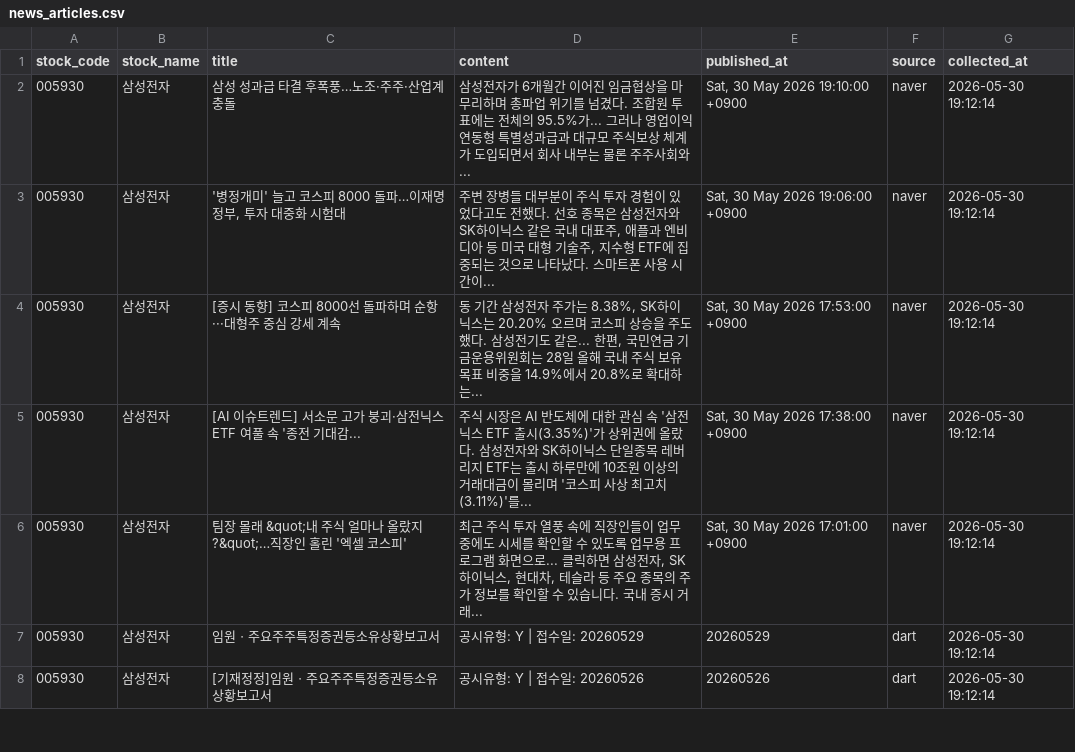
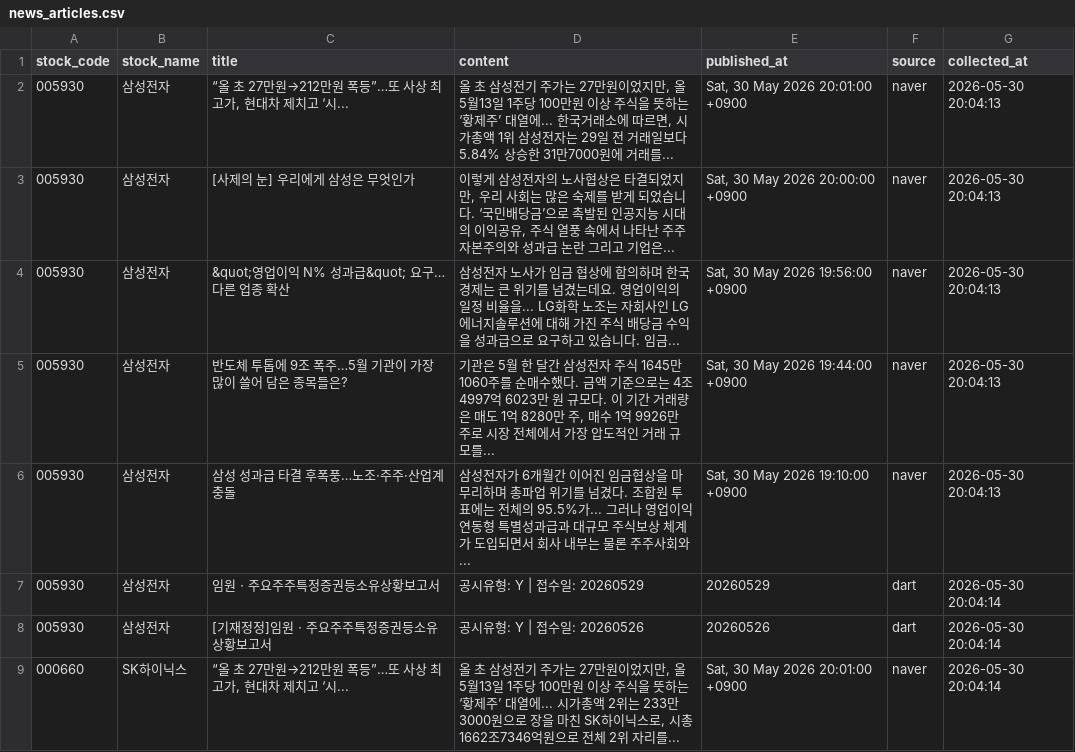
Before and after one commit to jwdebbie/quant-ai-server, a CSV file: data/news_articles.csv, drawn as a sheet; only a part is shown; the diff covers the shown part only.

```diff
--- a/data/news_articles.csv
+++ b/data/news_articles.csv
@@ -1,8 +1,9 @@
 stock_code,stock_name,title,content,published_at,source,collected_at
-005930,삼성전자,삼성 성과급 타결 후폭풍…노조·주주·산업계 충돌,삼성전자가 6개월간 이어진 임금협상을 마무리하며 총파업 위기를 넘겼다. 조합원 투표에는 전체의 95.5%가... 그러나 영업이익 연동형 특별성과급과 대규모 주식보상 체계가 도입되면서 회사 내부는 물론 주주사회와... ,"Sat, 30 May 2026 19:10:00 +0900",naver,2026-05-30 19:12:14
-005930,삼성전자,"'병정개미' 늘고 코스피 8000 돌파…이재명 정부, 투자 대중화 시험대","주변 장병들 대부분이 주식 투자 경험이 있었다고도 전했다. 선호 종목은 삼성전자와 SK하이닉스 같은 국내 대표주, 애플과 엔비디아 등 미국 대형 기술주, 지수형 ETF에 집중되는 것으로 나타났다. 스마트폰 사용 시간이... ","Sat, 30 May 2026 19:06:00 +0900",naver,2026-05-30 19:12:14
-005930,삼성전자,[증시 동향] 코스피 8000선 돌파하며 순항···대형주 중심 강세 계속,"동 기간 삼성전자 주가는 8.38%, SK하이닉스는 20.20% 오르며 코스피 상승을 주도했다. 삼성전기도 같은... 한편, 국민연금 기금운용위원회는 28일 올해 국내 주식 보유 목표 비중을 14.9%에서 20.8%로 확대하는... ","Sat, 30 May 2026 17:53:00 +0900",naver,2026-05-30 19:12:14
-005930,삼성전자,[AI 이슈트렌드] 서소문 고가 붕괴·삼전닉스 ETF 여풀 속 '종전 기대감...,주식 시장은 AI 반도체에 대한 관심 속 '삼전닉스 ETF 출시(3.35%)'가 상위권에 올랐다. 삼성전자와 SK하이닉스 단일종목 레버리지 ETF는 출시 하루만에 10조원 이상의 거래대금이 몰리며 '코스피 사상 최고치(3.11%)'를... ,"Sat, 30 May 2026 17:38:00 +0900",naver,2026-05-30 19:12:14
-005930,삼성전자,팀장 몰래 &quot;내 주식 얼마나 올랐지?&quot;…직장인 홀린 '엑셀 코스피',"최근 주식 투자 열풍 속에 직장인들이 업무 중에도 시세를 확인할 수 있도록 업무용 프로그램 화면으로... 클릭하면 삼성전자, SK하이닉스, 현대차, 테슬라 등 주요 종목의 주가 정보를 확인할 수 있습니다. 국내 증시 거래... ","Sat, 30 May 2026 17:01:00 +0900",naver,2026-05-30 19:12:14
-005930,삼성전자,임원ㆍ주요주주특정증권등소유상황보고서,공시유형: Y | 접수일: 20260529,20260529,dart,2026-05-30 19:12:14
-005930,삼성전자,[기재정정]임원ㆍ주요주주특정증권등소유상황보고서,공시유형: Y | 접수일: 20260526,20260526,dart,2026-05-30 19:12:14
+005930,삼성전자,"“올 초 27만원→212만원 폭등”…또 사상 최고가, 현대차 제치고 ‘시...","올 초 삼성전기 주가는 27만원이었지만, 올 5월13일 1주당 100만원 이상 주식을 뜻하는 ‘황제주’ 대열에... 한국거래소에 따르면, 시가총액 1위 삼성전자는 29일 전 거래일보다 5.84% 상승한 31만7000원에 거래를... ","Sat, 30 May 2026 20:01:00 +0900",naver,2026-05-30 20:04:13
+005930,삼성전자,[사제의 눈] 우리에게 삼성은 무엇인가,"이렇게 삼성전자의 노사협상은 타결되었지만, 우리 사회는 많은 숙제를 받게 되었습니다. ‘국민배당금’으로 촉발된 인공지능 시대의 이익공유, 주식 열풍 속에서 나타난 주주자본주의와 성과급 논란 그리고 기업은... ","Sat, 30 May 2026 20:00:00 +0900",naver,2026-05-30 20:04:13
+005930,삼성전자,&quot;영업이익 N% 성과급&quot; 요구…다른 업종 확산,삼성전자 노사가 임금 협상에 합의하며 한국 경제는 큰 위기를 넘겼는데요. 영업이익의 일정 비율을... LG화학 노조는 자회사인 LG에너지솔루션에 대해 가진 주식 배당금 수익을 성과급으로 요구하고 있습니다. 임금... ,"Sat, 30 May 2026 19:56:00 +0900",naver,2026-05-30 20:04:13
+005930,삼성전자,반도체 투톱에 9조 폭주…5월 기관이 가장 많이 쓸어 담은 종목들은?,"기관은 5월 한 달간 삼성전자 주식 1645만 1060주를 순매수했다. 금액 기준으로는 4조 4997억 6023만 원 규모다. 이 기간 거래량은 매도 1억 8280만 주, 매수 1억 9926만 주로 시장 전체에서 가장 압도적인 거래 규모를... ","Sat, 30 May 2026 19:44:00 +0900",naver,2026-05-30 20:04:13
+005930,삼성전자,삼성 성과급 타결 후폭풍…노조·주주·산업계 충돌,삼성전자가 6개월간 이어진 임금협상을 마무리하며 총파업 위기를 넘겼다. 조합원 투표에는 전체의 95.5%가... 그러나 영업이익 연동형 특별성과급과 대규모 주식보상 체계가 도입되면서 회사 내부는 물론 주주사회와... ,"Sat, 30 May 2026 19:10:00 +0900",naver,2026-05-30 20:04:13
+005930,삼성전자,임원ㆍ주요주주특정증권등소유상황보고서,공시유형: Y | 접수일: 20260529,20260529,dart,2026-05-30 20:04:14
+005930,삼성전자,[기재정정]임원ㆍ주요주주특정증권등소유상황보고서,공시유형: Y | 접수일: 20260526,20260526,dart,2026-05-30 20:04:14
+000660,SK하이닉스,"“올 초 27만원→212만원 폭등”…또 사상 최고가, 현대차 제치고 ‘시...","올 초 삼성전기 주가는 27만원이었지만, 올 5월13일 1주당 100만원 이상 주식을 뜻하는 ‘황제주’ 대열에... 시가총액 2위는 233만3000원으로 장을 마친 SK하이닉스로, 시총 1662조7346억원으로 전체 2위 자리를... ","Sat, 30 May 2026 20:01:00 +0900",naver,2026-05-30 20:04:14
```
Also changed, not shown: 4 added rows, 5 removed rows and 52 edited cells elsewhere in this file, 3 other files.
